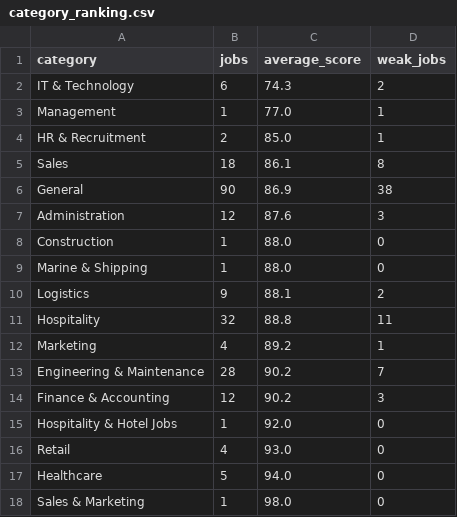
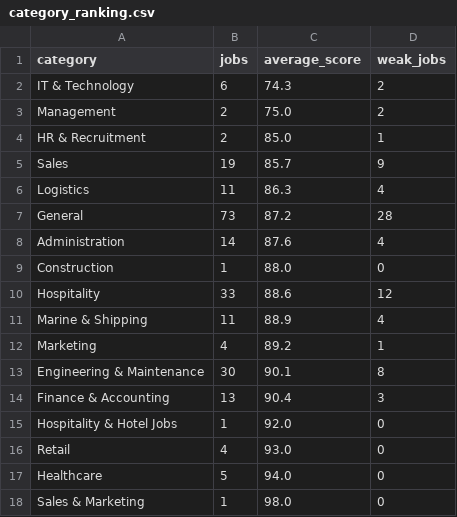
Before and after one commit to sofyanebarakat-beep/OutreachRecruitment-Jobs-in-Malta, a CSV file: reports/category_ranking.csv, drawn as a sheet.

```diff
--- a/reports/category_ranking.csv
+++ b/reports/category_ranking.csv
@@ -2,14 +2,14 @@ category,jobs,average_score,weak_jobs
 IT & Technology,6,74.3,2
-Management,1,77.0,1
+Management,2,75.0,2
 HR & Recruitment,2,85.0,1
-Sales,18,86.1,8
-General,90,86.9,38
-Administration,12,87.6,3
+Sales,19,85.7,9
+Logistics,11,86.3,4
+General,73,87.2,28
+Administration,14,87.6,4
 Construction,1,88.0,0
-Marine & Shipping,1,88.0,0
-Logistics,9,88.1,2
-Hospitality,32,88.8,11
+Hospitality,33,88.6,12
+Marine & Shipping,11,88.9,4
 Marketing,4,89.2,1
-Engineering & Maintenance,28,90.2,7
-Finance & Accounting,12,90.2,3
+Engineering & Maintenance,30,90.1,8
+Finance & Accounting,13,90.4,3
 Hospitality & Hotel Jobs,1,92.0,0
```
Also changed, not shown: reports/content_quality_issues.csv, reports/duplicates.csv, 14 other files.
